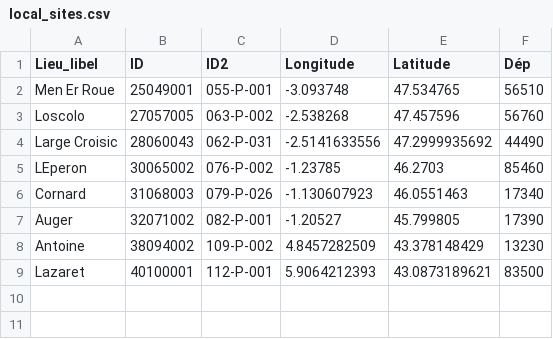
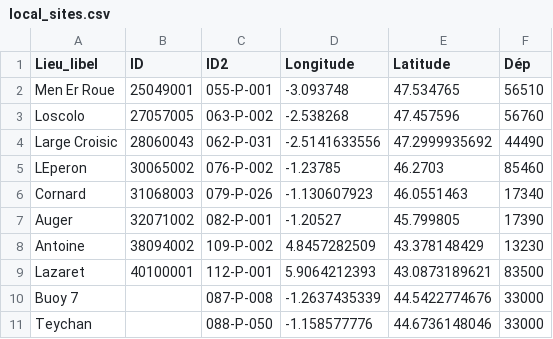
Before and after one commit to CoraliePicoche/REPHY-littoral, a CSV file: data/local_sites.csv, drawn as a sheet; the diff names each change by its address in the sheet, - before the commit and + after, or states it on an @@ line.

```diff
--- a/data/local_sites.csv
+++ b/data/local_sites.csv
+row 10: Buoy 7 |  | 087-P-008 | -1.2637435339 | 44.5422774676 | 33000
+row 11: Teychan |  | 088-P-050 | -1.158577776 | 44.6736148046 | 33000
```
Also changed, not shown: 2 other files.
